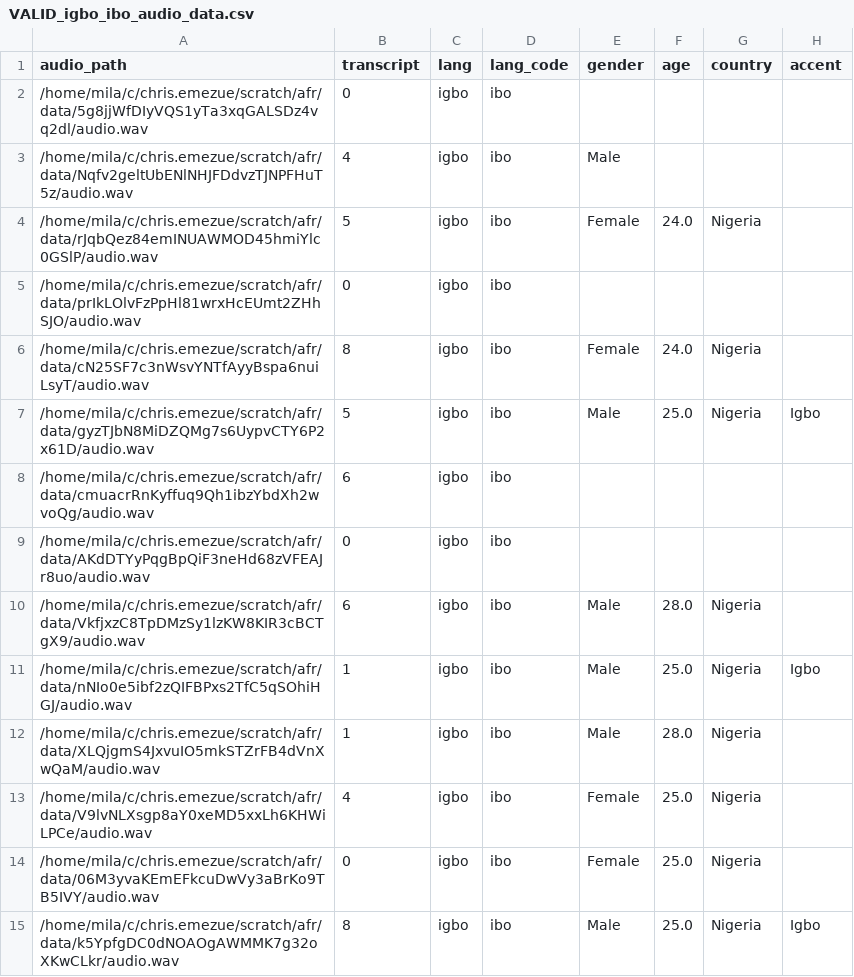
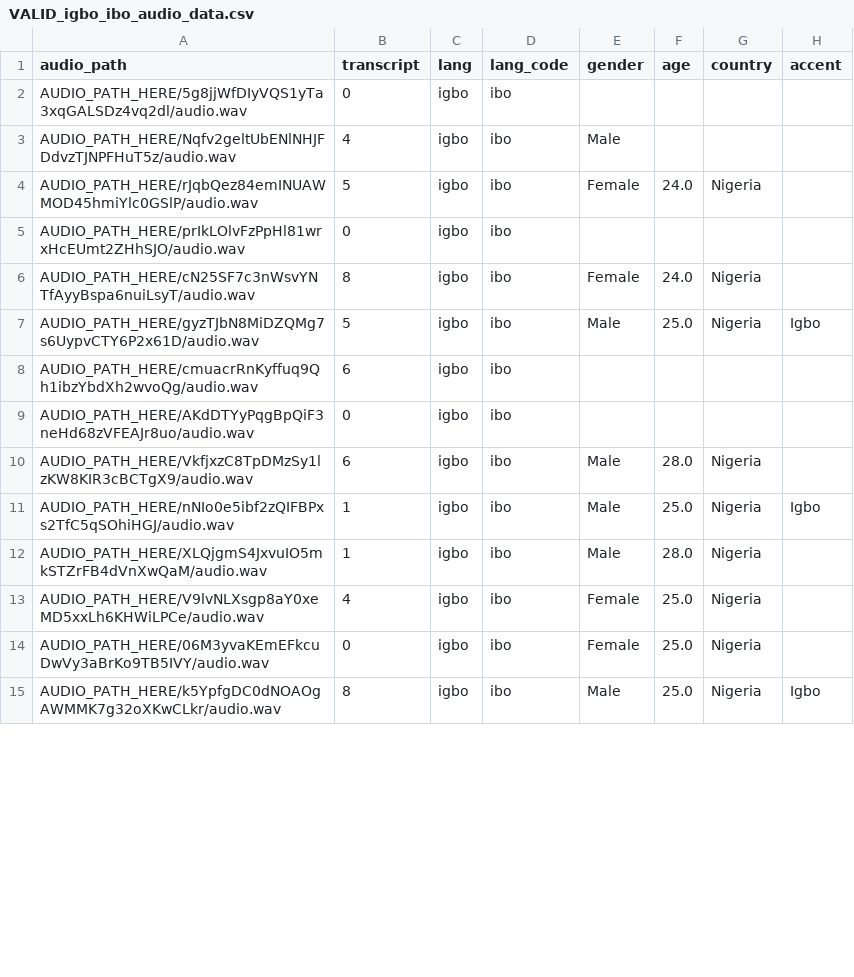
Before and after one commit to chrisemezue/afro-digits-speech, a CSV file: validation_data/VALID_igbo_ibo_audio_data.csv, drawn as a sheet; only a part is shown; the diff covers the shown part only.

```diff
--- a/validation_data/VALID_igbo_ibo_audio_data.csv
+++ b/validation_data/VALID_igbo_ibo_audio_data.csv
@@ -1,15 +1,15 @@
 audio_path,transcript,lang,lang_code,gender,age,country,accent
-/home/mila/c/chris.emezue/scratch/afr/data/5g8jjWfDIyVQS1yTa3xqGALSDz4vq2dl/audio.wav,0,igbo,ibo,,,,
-/home/mila/c/chris.emezue/scratch/afr/data/Nqfv2geltUbENlNHJFDdvzTJNPFHuT5z/audio.wav,4,igbo,ibo,Male,,,
-/home/mila/c/chris.emezue/scratch/afr/data/rJqbQez84emINUAWMOD45hmiYlc0GSlP/audio.wav,5,igbo,ibo,Female,24.0,Nigeria,
-/home/mila/c/chris.emezue/scratch/afr/data/prIkLOlvFzPpHl81wrxHcEUmt2ZHhSJO/audio.wav,0,igbo,ibo,,,,
-/home/mila/c/chris.emezue/scratch/afr/data/cN25SF7c3nWsvYNTfAyyBspa6nuiLsyT/audio.wav,8,igbo,ibo,Female,24.0,Nigeria,
-/home/mila/c/chris.emezue/scratch/afr/data/gyzTJbN8MiDZQMg7s6UypvCTY6P2x61D/audio.wav,5,igbo,ibo,Male,25.0,Nigeria,Igbo
-/home/mila/c/chris.emezue/scratch/afr/data/cmuacrRnKyffuq9Qh1ibzYbdXh2wvoQg/audio.wav,6,igbo,ibo,,,,
-/home/mila/c/chris.emezue/scratch/afr/data/AKdDTYyPqgBpQiF3neHd68zVFEAJr8uo/audio.wav,0,igbo,ibo,,,,
-/home/mila/c/chris.emezue/scratch/afr/data/VkfjxzC8TpDMzSy1lzKW8KIR3cBCTgX9/audio.wav,6,igbo,ibo,Male,28.0,Nigeria,
-/home/mila/c/chris.emezue/scratch/afr/data/nNIo0e5ibf2zQIFBPxs2TfC5qSOhiHGJ/audio.wav,1,igbo,ibo,Male,25.0,Nigeria,Igbo
-/home/mila/c/chris.emezue/scratch/afr/data/XLQjgmS4JxvuIO5mkSTZrFB4dVnXwQaM/audio.wav,1,igbo,ibo,Male,28.0,Nigeria,
-/home/mila/c/chris.emezue/scratch/afr/data/V9lvNLXsgp8aY0xeMD5xxLh6KHWiLPCe/audio.wav,4,igbo,ibo,Female,25.0,Nigeria,
-/home/mila/c/chris.emezue/scratch/afr/data/06M3yvaKEmEFkcuDwVy3aBrKo9TB5IVY/audio.wav,0,igbo,ibo,Female,25.0,Nigeria,
-/home/mila/c/chris.emezue/scratch/afr/data/k5YpfgDC0dNOAOgAWMMK7g32oXKwCLkr/audio.wav,8,igbo,ibo,Male,25.0,Nigeria,Igbo
+AUDIO_PATH_HERE/5g8jjWfDIyVQS1yTa3xqGALSDz4vq2dl/audio.wav,0,igbo,ibo,,,,
+AUDIO_PATH_HERE/Nqfv2geltUbENlNHJFDdvzTJNPFHuT5z/audio.wav,4,igbo,ibo,Male,,,
+AUDIO_PATH_HERE/rJqbQez84emINUAWMOD45hmiYlc0GSlP/audio.wav,5,igbo,ibo,Female,24.0,Nigeria,
+AUDIO_PATH_HERE/prIkLOlvFzPpHl81wrxHcEUmt2ZHhSJO/audio.wav,0,igbo,ibo,,,,
+AUDIO_PATH_HERE/cN25SF7c3nWsvYNTfAyyBspa6nuiLsyT/audio.wav,8,igbo,ibo,Female,24.0,Nigeria,
+AUDIO_PATH_HERE/gyzTJbN8MiDZQMg7s6UypvCTY6P2x61D/audio.wav,5,igbo,ibo,Male,25.0,Nigeria,Igbo
+AUDIO_PATH_HERE/cmuacrRnKyffuq9Qh1ibzYbdXh2wvoQg/audio.wav,6,igbo,ibo,,,,
+AUDIO_PATH_HERE/AKdDTYyPqgBpQiF3neHd68zVFEAJr8uo/audio.wav,0,igbo,ibo,,,,
+AUDIO_PATH_HERE/VkfjxzC8TpDMzSy1lzKW8KIR3cBCTgX9/audio.wav,6,igbo,ibo,Male,28.0,Nigeria,
+AUDIO_PATH_HERE/nNIo0e5ibf2zQIFBPxs2TfC5qSOhiHGJ/audio.wav,1,igbo,ibo,Male,25.0,Nigeria,Igbo
+AUDIO_PATH_HERE/XLQjgmS4JxvuIO5mkSTZrFB4dVnXwQaM/audio.wav,1,igbo,ibo,Male,28.0,Nigeria,
+AUDIO_PATH_HERE/V9lvNLXsgp8aY0xeMD5xxLh6KHWiLPCe/audio.wav,4,igbo,ibo,Female,25.0,Nigeria,
+AUDIO_PATH_HERE/06M3yvaKEmEFkcuDwVy3aBrKo9TB5IVY/audio.wav,0,igbo,ibo,Female,25.0,Nigeria,
+AUDIO_PATH_HERE/k5YpfgDC0dNOAOgAWMMK7g32oXKwCLkr/audio.wav,8,igbo,ibo,Male,25.0,Nigeria,Igbo
```
Also changed, not shown: 14 edited cells elsewhere in this file, training_data/igbo_ibo_audio_data.csv, training_data/oromo_gax_audio_data.csv, 14 other files.
